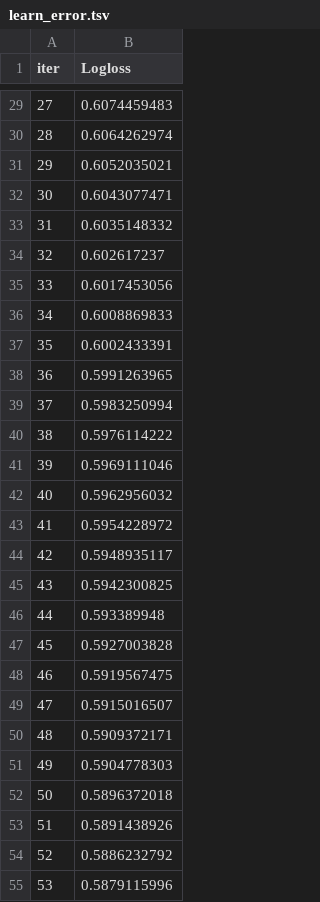
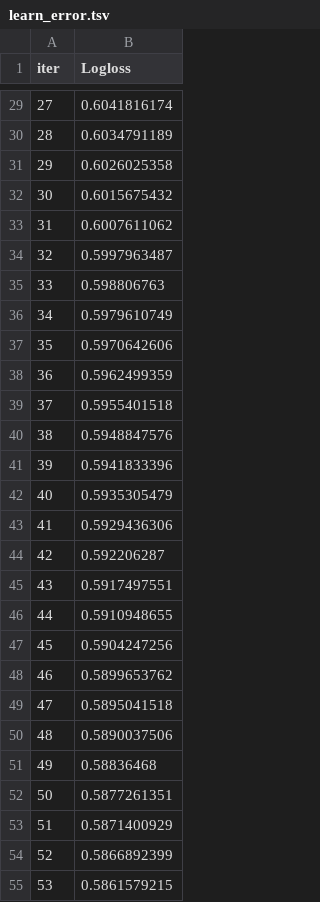
Before and after one commit to ndhaliwal59/ufcPredictor, a TSV file: catboost_info/learn_error.tsv, drawn as a sheet; only a part is shown, gaps mark what is left out; the diff covers the shown part only.

```diff
--- a/catboost_info/learn_error.tsv
+++ b/catboost_info/learn_error.tsv
@@ -29,27 +29,27 @@ iter	Logloss
-27	0.6074459483
-28	0.6064262974
-29	0.6052035021
-30	0.6043077471
-31	0.6035148332
-32	0.602617237
-33	0.6017453056
-34	0.6008869833
-35	0.6002433391
-36	0.5991263965
-37	0.5983250994
-38	0.5976114222
-39	0.5969111046
-40	0.5962956032
-41	0.5954228972
-42	0.5948935117
-43	0.5942300825
-44	0.593389948
-45	0.5927003828
-46	0.5919567475
-47	0.5915016507
-48	0.5909372171
-49	0.5904778303
-50	0.5896372018
-51	0.5891438926
-52	0.5886232792
-53	0.5879115996
+27	0.6041816174
+28	0.6034791189
+29	0.6026025358
+30	0.6015675432
+31	0.6007611062
+32	0.5997963487
+33	0.598806763
+34	0.5979610749
+35	0.5970642606
+36	0.5962499359
+37	0.5955401518
+38	0.5948847576
+39	0.5941833396
+40	0.5935305479
+41	0.5929436306
+42	0.592206287
+43	0.5917497551
+44	0.5910948655
+45	0.5904247256
+46	0.5899653762
+47	0.5895041518
+48	0.5890037506
+49	0.58836468
+50	0.5877261351
+51	0.5871400929
+52	0.5866892399
+53	0.5861579215
```
Also changed, not shown: 73 edited cells elsewhere in this file, catboost_info/time_left.tsv, 21 other files.
